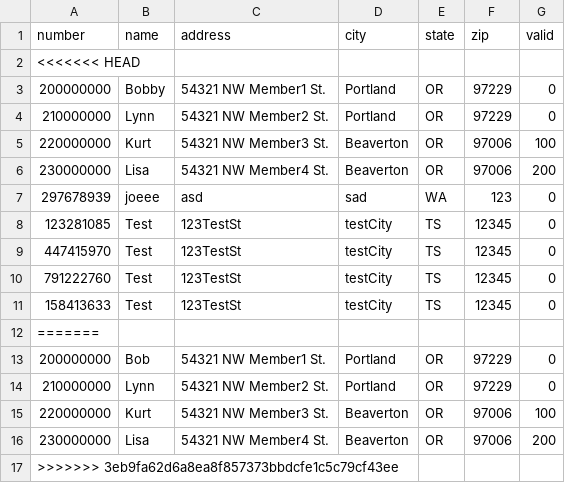
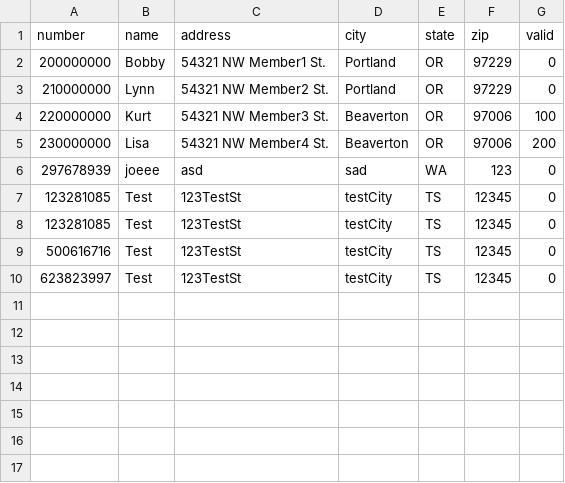
Before and after one commit to MazinAshfaq/ChocAn, a CSV file: out/production/ChocAn/com/chocan/TextFiles/memberinfo.csv, drawn as a sheet.

```diff
--- a/out/production/ChocAn/com/chocan/TextFiles/memberinfo.csv
+++ b/out/production/ChocAn/com/chocan/TextFiles/memberinfo.csv
@@ -1,3 +1,2 @@
 number,name,address,city,state,zip,valid
-<<<<<<< HEAD
 200000000,Bobby,54321 NW Member1 St.,Portland,OR,97229,0
@@ -8,10 +7,4 @@
 123281085,Test,123TestSt,testCity,TS,12345,0
-447415970,Test,123TestSt,testCity,TS,12345,0
-791222760,Test,123TestSt,testCity,TS,12345,0
-158413633,Test,123TestSt,testCity,TS,12345,0
-=======
-200000000,Bob,54321 NW Member1 St.,Portland,OR,97229,0
-210000000,Lynn,54321 NW Member2 St.,Portland,OR,97229,0
-220000000,Kurt,54321 NW Member3 St.,Beaverton,OR,97006,100
-230000000,Lisa,54321 NW Member4 St.,Beaverton,OR,97006,200
->>>>>>> 3eb9fa62d6a8ea8f857373bbdcfe1c5c79cf43ee
+123281085,Test,123TestSt,testCity,TS,12345,0
+500616716,Test,123TestSt,testCity,TS,12345,0
+623823997,Test,123TestSt,testCity,TS,12345,0
```
Also changed, not shown: src/com/chocan/TextFiles/memberReport.csv, src/com/chocan/TextFiles/memberinfo.csv, 10 other files.
